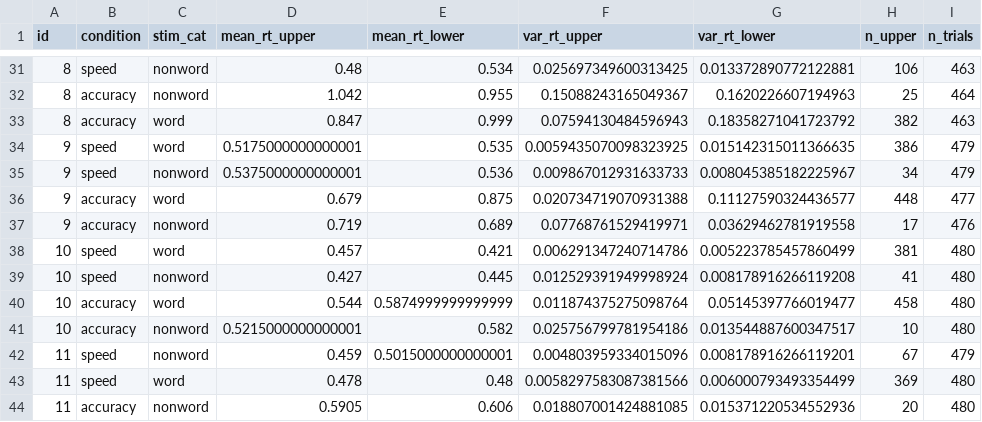
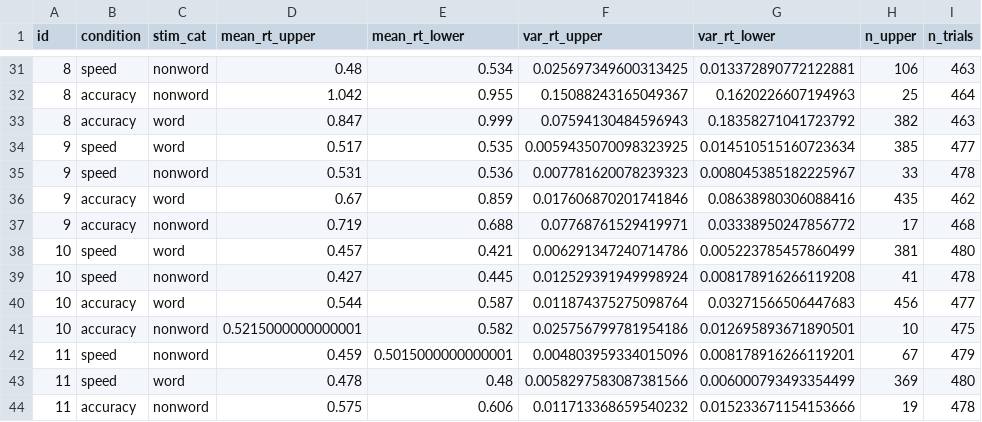
Before and after one commit to GidonFrischkorn/tutorial-ddm-bmm, a CSV file: data/lexical_response_ezdm4par.csv, drawn as a sheet; only a part is shown, gaps mark what is left out; the diff covers the shown part only; the diff names each change by its address in the sheet, - before the commit and + after, or states it on an @@ line.

```diff
--- a/data/lexical_response_ezdm4par.csv
+++ b/data/lexical_response_ezdm4par.csv
-D34 (mean_rt_upper): 0.5175000000000001
+D34 (mean_rt_upper): 0.517
-G34 (var_rt_lower): 0.015142315011366635
+G34 (var_rt_lower): 0.014510515160723634
-H34 (n_upper): 386
+H34 (n_upper): 385
-I34 (n_trials): 479
+I34 (n_trials): 477
-D35 (mean_rt_upper): 0.5375000000000001
+D35 (mean_rt_upper): 0.531
-F35 (var_rt_upper): 0.009867012931633733
+F35 (var_rt_upper): 0.007781620078239323
-H35 (n_upper): 34
+H35 (n_upper): 33
-I35 (n_trials): 479
+I35 (n_trials): 478
-D36 (mean_rt_upper): 0.679
+D36 (mean_rt_upper): 0.67
-E36 (mean_rt_lower): 0.875
+E36 (mean_rt_lower): 0.859
-F36 (var_rt_upper): 0.020734719070931388
+F36 (var_rt_upper): 0.017606870201741846
-G36 (var_rt_lower): 0.11127590324436577
+G36 (var_rt_lower): 0.08638980306088416
-H36 (n_upper): 448
+H36 (n_upper): 435
-I36 (n_trials): 477
+I36 (n_trials): 462
-E37 (mean_rt_lower): 0.689
+E37 (mean_rt_lower): 0.688
-G37 (var_rt_lower): 0.03629462781919558
+G37 (var_rt_lower): 0.03338950247856772
-I37 (n_trials): 476
+I37 (n_trials): 468
-I39 (n_trials): 480
+I39 (n_trials): 478
-E40 (mean_rt_lower): 0.5874999999999999
+E40 (mean_rt_lower): 0.587
-G40 (var_rt_lower): 0.05145397766019477
+G40 (var_rt_lower): 0.03271566506447683
-H40 (n_upper): 458
+H40 (n_upper): 456
-I40 (n_trials): 480
+I40 (n_trials): 477
-G41 (var_rt_lower): 0.013544887600347517
+G41 (var_rt_lower): 0.012695893671890501
-I41 (n_trials): 480
+I41 (n_trials): 475
-D44 (mean_rt_upper): 0.5905
+D44 (mean_rt_upper): 0.575
-F44 (var_rt_upper): 0.018807001424881085
+F44 (var_rt_upper): 0.011713368659540232
-G44 (var_rt_lower): 0.015371220534552936
+G44 (var_rt_lower): 0.015233671154153666
-H44 (n_upper): 20
+H44 (n_upper): 19
-I44 (n_trials): 480
+I44 (n_trials): 478
```
Also changed, not shown: 140 edited cells elsewhere in this file, 7 other files.
